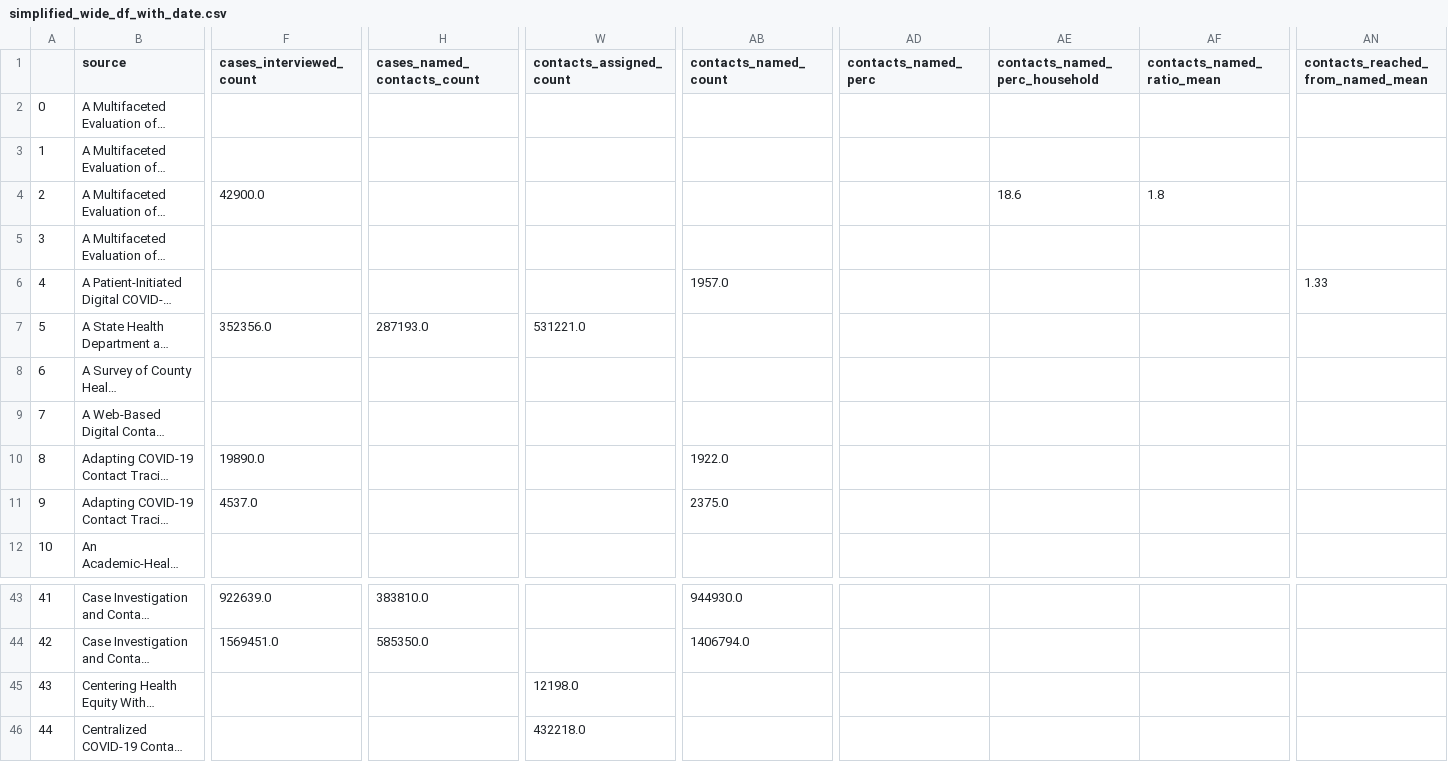
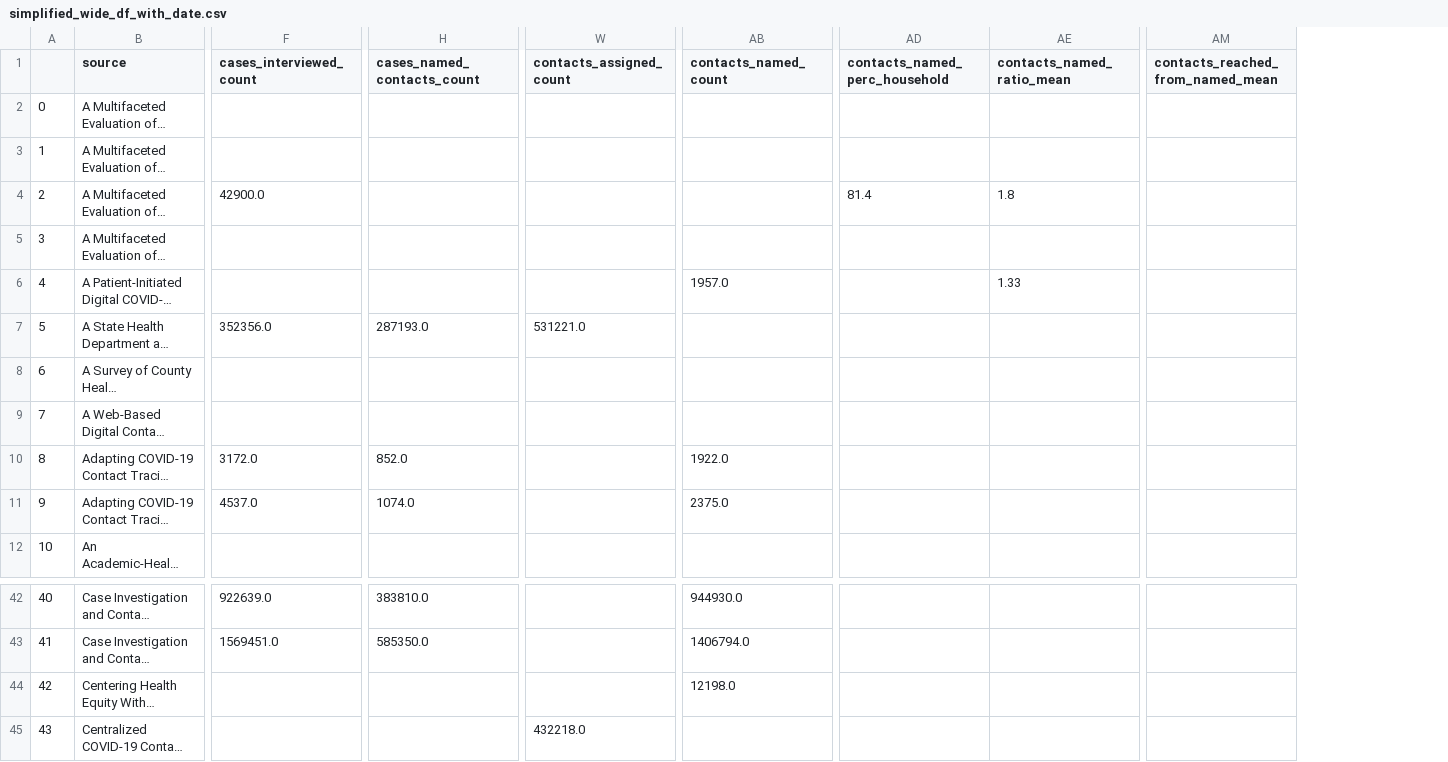
Before and after one commit to adam-s-elder/DEN_future, a CSV file: data_extraction/manipulated_data/simplified_wide_df_with_date.csv, drawn as a sheet; only a part is shown, gaps mark what is left out; long unchanged cells end in …; removed rows and columns are numbered as before the commit, all else as after; the diff covers the shown part only; the diff names each change by its address in the sheet, - before the commit and + after, or states it on an @@ line.

```diff
--- a/data_extraction/manipulated_data/simplified_wide_df_with_date.csv
+++ b/data_extraction/manipulated_data/simplified_wide_df_with_date.csv
-column AD (contacts_named_perc), empty
-AD4 (contacts_named_perc_household): 18.6
+AD4 (contacts_named_perc_household): 81.4
-AE6 (contacts_named_ratio_mean): (empty)
+AE6 (contacts_named_ratio_mean): 1.33
-AM6 (contacts_reached_from_named_mean): 1.33
+AM6 (contacts_reached_from_named_mean): (empty)
-F10 (cases_interviewed_count): 19890.0
+F10 (cases_interviewed_count): 3172.0
-H10 (cases_named_contacts_count): (empty)
+H10 (cases_named_contacts_count): 852.0
-H11 (cases_named_contacts_count): (empty)
+H11 (cases_named_contacts_count): 1074.0
@@ column A renumbered from row 28 down @@
-W44 (contacts_assigned_count): 12198.0
+W44 (contacts_assigned_count): (empty)
-AB44 (contacts_named_count): (empty)
+AB44 (contacts_named_count): 12198.0
```
Also changed, not shown: 6 removed rows and 9 edited cells elsewhere in this file, data_extraction/manipulated_data/simplified_wide_df.csv, data_extraction/manipulated_data/simplified_wide_df_with_date_loc.csv, 4 other files.
